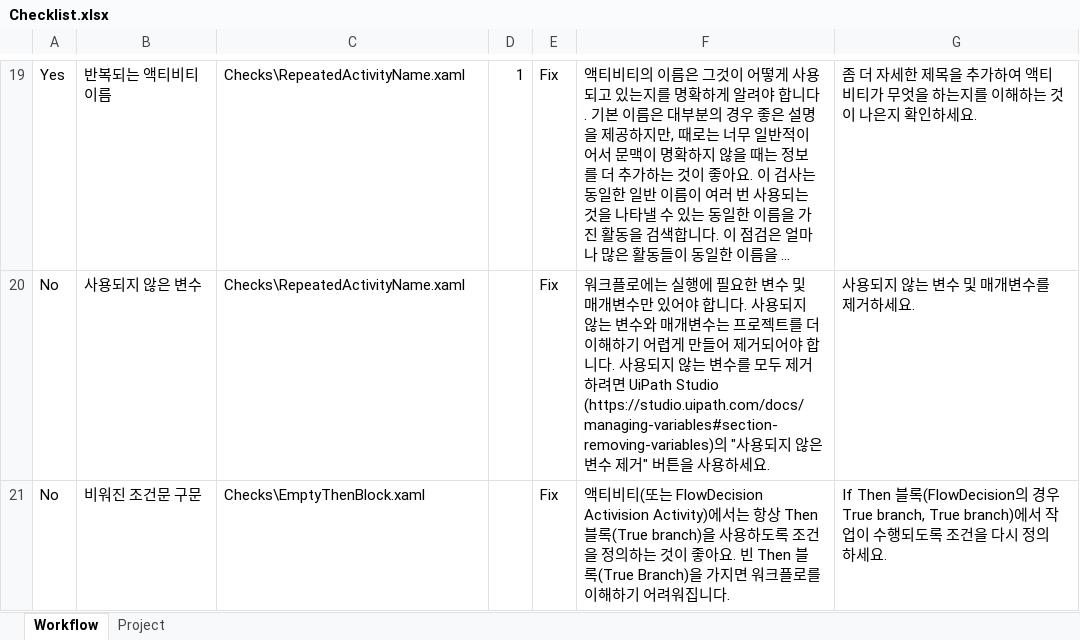
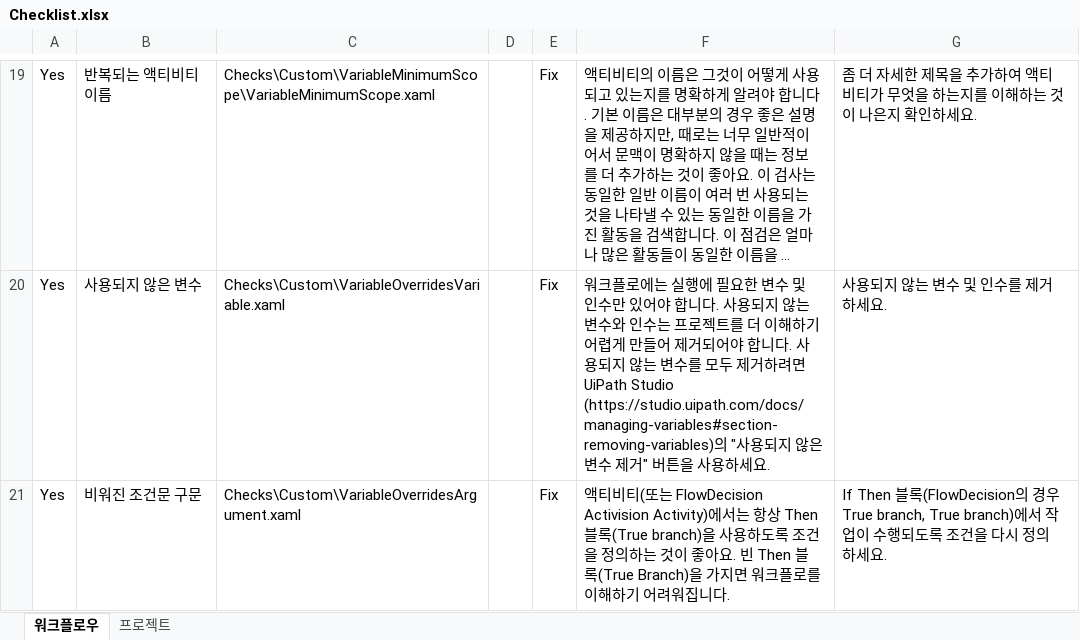
Before and after one commit to UiPath/Workflow-Inspector, an Excel workbook: Config/KO/Checklist.xlsx, sheet 워크플로우, drawn as a sheet; only a part is shown, gaps mark what is left out; long unchanged cells end in …; values as stored, in another font and other column widths than the file's, no borders; the diff covers the shown part only; the diff names each change by its address in the sheet, - before the commit and + after, or states it on an @@ line.

```diff
--- a/Config/KO/Checklist.xlsx (sheet 워크플로우)
+++ b/Config/KO/Checklist.xlsx (sheet 워크플로우)
-sheet tab: Workflow
+sheet tab: 워크플로우
-sheet tab: Project
+sheet tab: 프로젝트
-C19: Checks\RepeatedActivityName.xaml
+C19: Checks\Custom\VariableMinimumScope\VariableMinimumScope.xaml
-D19: 1
+D19: (empty)
-A20:A21: No
+A20:A21: Yes
-C20: Checks\RepeatedActivityName.xaml
+C20: Checks\Custom\VariableOverridesVariable.xaml
-F20: …수 및 매개변수만 있어야 합니다. 사용되지 않는 변수와 매개변수는 프…
+F20: …수 및 인수만 있어야 합니다. 사용되지 않는 변수와 인수는 프…
-G20: 사용되지 않는 변수 및 매개변수를 제거하세요.
+G20: 사용되지 않는 변수 및 인수를 제거하세요.
-C21: Checks\EmptyThenBlock.xaml
+C21: Checks\Custom\VariableOverridesArgument.xaml
```
Also changed, not shown: 2 added rows, 2 removed rows and 28 edited cells elsewhere in this sheet, sheet 프로젝트, Config/KO/ReportTemplate.xlsx, 2 other files.
